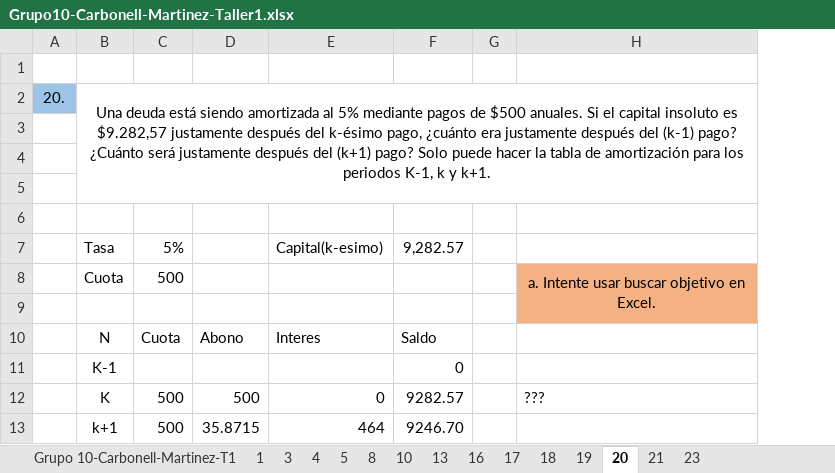
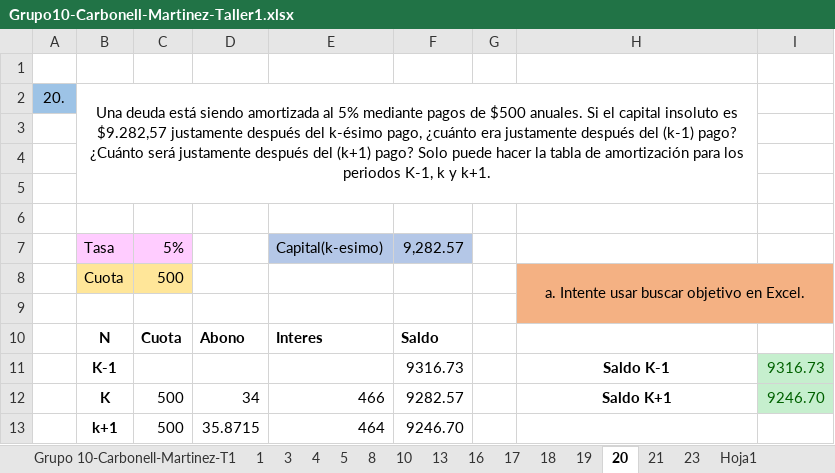
Before and after one commit to mafecarbo/Ingeco, an Excel workbook: Docs/Grupo10-Carbonell-Martinez-Taller1.xlsx, sheet 20, drawn as a sheet; values as stored, in another font and other column widths than the file's, no borders; removed rows and columns are numbered as before the commit, all else as after; the diff names each change by its address in the sheet, - before the commit and + after, or states it on an @@ line.

```diff
--- a/Docs/Grupo10-Carbonell-Martinez-Taller1.xlsx (sheet 20)
+++ b/Docs/Grupo10-Carbonell-Martinez-Taller1.xlsx (sheet 20)
+sheet tab: Hoja1
+column I, empty
-B7:C7 fill: none
+B7:C7 fill: #FFCCFF
-E7:F7 fill: none
+E7:F7 fill: #B4C7E7
-B8:C8 fill: none
+B8:C8 fill: #FFE699
-B10:F10 bold: off
+B10:F10 bold: on
-row 11:  | K-1 |  |  |  | 0
-row 12:  | K | 500 | 500 | 0 | 9282.57 |  | ???
+row 11:  | K-1 |  |  |  | 9316.73 |  | Saldo K-1 | 9316.73
+row 12:  | K | 500 | 34 | 466 | 9282.57 |  | Saldo K+1 | 9246.70
-B13 bold: off
+B13 bold: on
```
Also changed, not shown: sheet 17, sheet 10, sheet 4, sheet 19, sheet 13, sheet 5, 8 more sheets, formulas that keep their value, charts or pictures.
